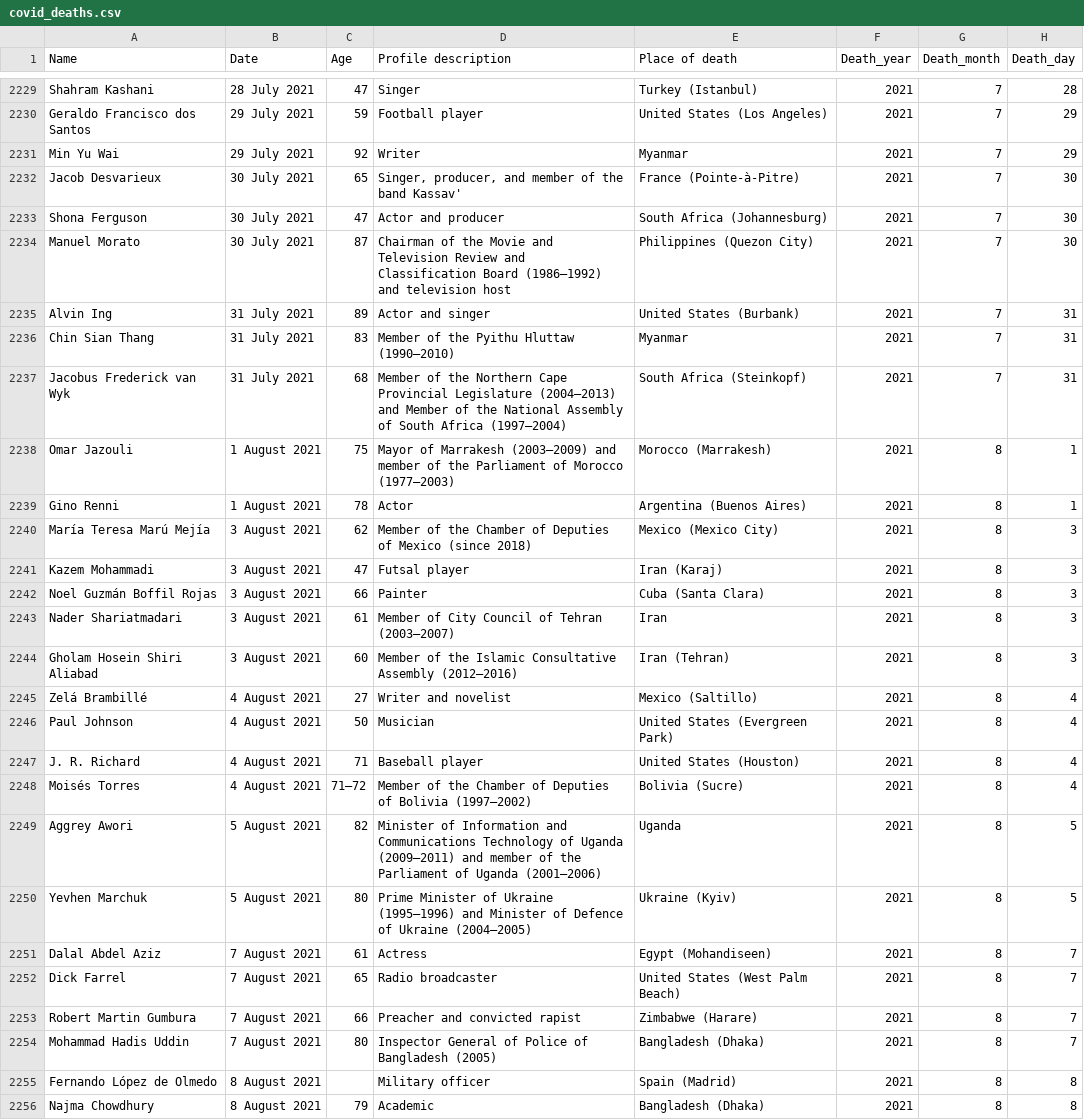
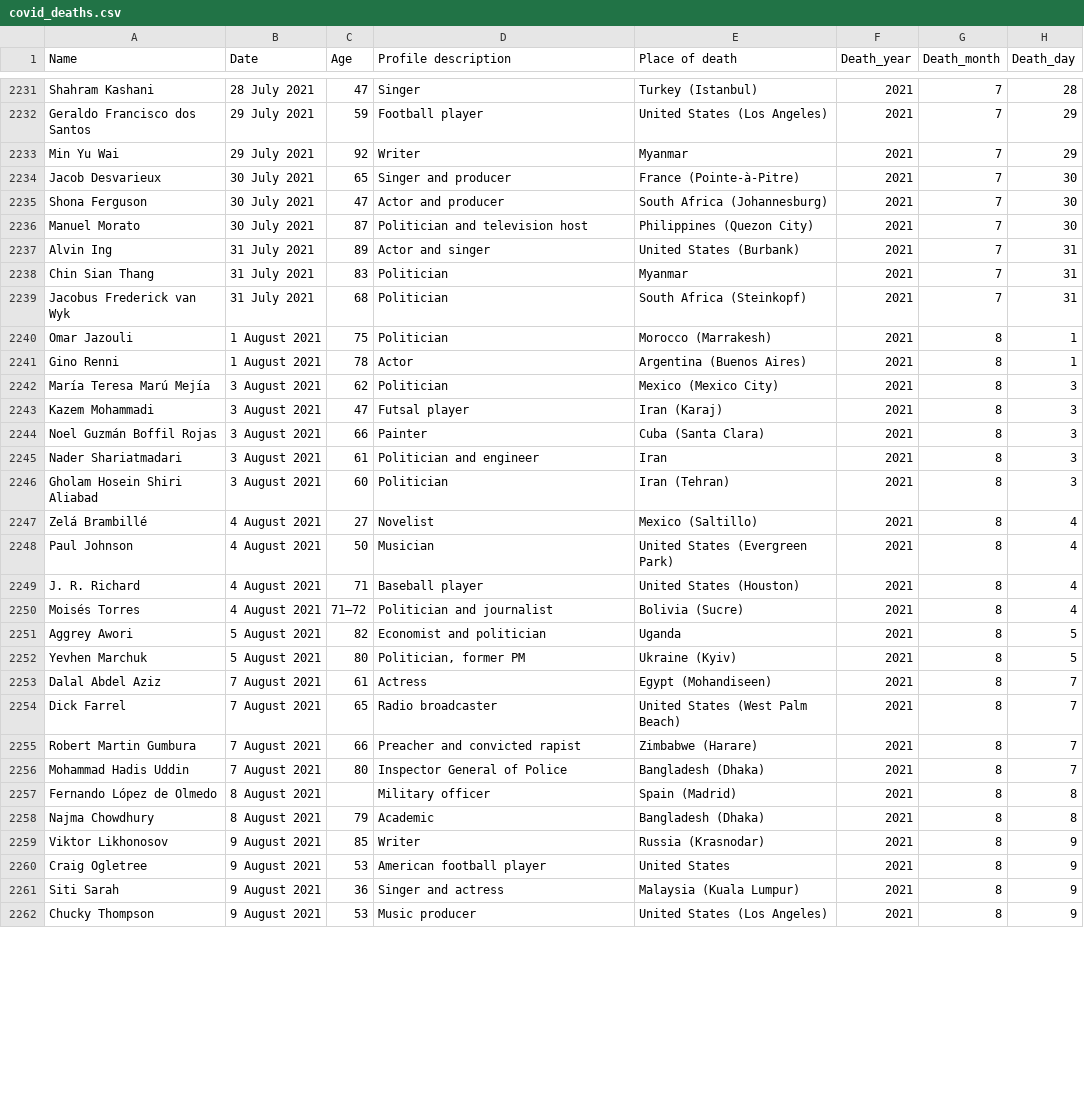
Before and after one commit to tunabellybella/wiki-scraper, a CSV file: covid_deaths.csv, drawn as a sheet; only a part is shown, gaps mark what is left out; the shorter side is filled out with more unchanged rows; the diff covers the shown part only.

```diff
--- a/covid_deaths.csv
+++ b/covid_deaths.csv
@@ -2231,21 +2233,21 @@ Geraldo Francisco dos Santos,29 July 2021,59,Football player,United States (Los
 Min Yu Wai,29 July 2021,92,Writer,Myanmar,2021,7,29
-Jacob Desvarieux,30 July 2021,65,"Singer, producer, and member of the band Kassav'",France (Pointe-à-Pitre),2021,7,30
+Jacob Desvarieux,30 July 2021,65,Singer and producer,France (Pointe-à-Pitre),2021,7,30
 Shona Ferguson,30 July 2021,47,Actor and producer,South Africa (Johannesburg),2021,7,30
-Manuel Morato,30 July 2021,87,Chairman of the Movie and Television Review and Classification Board (1986–1992) and television host,Philippines (Quezon City),2021,7,30
+Manuel Morato,30 July 2021,87,Politician and television host,Philippines (Quezon City),2021,7,30
 Alvin Ing,31 July 2021,89,Actor and singer,United States (Burbank),2021,7,31
-Chin Sian Thang,31 July 2021,83,Member of the Pyithu Hluttaw (1990–2010),Myanmar,2021,7,31
-Jacobus Frederick van Wyk,31 July 2021,68,Member of the Northern Cape Provincial Legislature (2004–2013) and Member of the National Assembly of South Africa (1997–2004),South Africa (Steinkopf),2021,7,31
-Omar Jazouli,1 August 2021,75,Mayor of Marrakesh (2003–2009) and member of the Parliament of Morocco (1977–2003),Morocco (Marrakesh),2021,8,1
+Chin Sian Thang,31 July 2021,83,Politician,Myanmar,2021,7,31
+Jacobus Frederick van Wyk,31 July 2021,68,Politician,South Africa (Steinkopf),2021,7,31
+Omar Jazouli,1 August 2021,75,Politician,Morocco (Marrakesh),2021,8,1
 Gino Renni,1 August 2021,78,Actor,Argentina (Buenos Aires),2021,8,1
-María Teresa Marú Mejía,3 August 2021,62,Member of the Chamber of Deputies of Mexico (since 2018),Mexico (Mexico City),2021,8,3
+María Teresa Marú Mejía,3 August 2021,62,Politician,Mexico (Mexico City),2021,8,3
 Kazem Mohammadi,3 August 2021,47,Futsal player,Iran (Karaj),2021,8,3
 Noel Guzmán Boffil Rojas,3 August 2021,66,Painter,Cuba (Santa Clara),2021,8,3
-Nader Shariatmadari,3 August 2021,61,Member of City Council of Tehran (2003–2007),Iran,2021,8,3
-Gholam Hosein Shiri Aliabad,3 August 2021,60,Member of the Islamic Consultative Assembly (2012–2016),Iran (Tehran),2021,8,3
-Zelá Brambillé,4 August 2021,27,Writer and novelist,Mexico (Saltillo),2021,8,4
+Nader Shariatmadari,3 August 2021,61,Politician and engineer,Iran,2021,8,3
+Gholam Hosein Shiri Aliabad,3 August 2021,60,Politician,Iran (Tehran),2021,8,3
+Zelá Brambillé,4 August 2021,27,Novelist,Mexico (Saltillo),2021,8,4
 Paul Johnson,4 August 2021,50,Musician,United States (Evergreen Park),2021,8,4
 J. R. Richard,4 August 2021,71,Baseball player,United States (Houston),2021,8,4
-Moisés Torres,4 August 2021,71–72,Member of the Chamber of Deputies of Bolivia (1997–2002),Bolivia (Sucre),2021,8,4
-Aggrey Awori,5 August 2021,82,Minister of Information and Communications Technology of Uganda (2009–2011) and member of the Parliament of Uganda (2001–2006),Uganda,2021,8,5
-Yevhen Marchuk,5 August 2021,80,Prime Minister of Ukraine (1995–1996) and Minister of Defence of Ukraine (2004–2005),Ukraine (Kyiv),2021,8,5
+Moisés Torres,4 August 2021,71–72,Politician and journalist,Bolivia (Sucre),2021,8,4
+Aggrey Awori,5 August 2021,82,Economist and politician,Uganda,2021,8,5
+Yevhen Marchuk,5 August 2021,80,"Politician, former PM",Ukraine (Kyiv),2021,8,5
 Dalal Abdel Aziz,7 August 2021,61,Actress,Egypt (Mohandiseen),2021,8,7
@@ -2253,3 +2255,3 @@ Dick Farrel,7 August 2021,65,Radio broadcaster,United States (West Palm Beach),2
 Robert Martin Gumbura,7 August 2021,66,Preacher and convicted rapist,Zimbabwe (Harare),2021,8,7
-Mohammad Hadis Uddin,7 August 2021,80,Inspector General of Police of Bangladesh (2005),Bangladesh (Dhaka),2021,8,7
+Mohammad Hadis Uddin,7 August 2021,80,Inspector General of Police,Bangladesh (Dhaka),2021,8,7
 Fernando López de Olmedo,8 August 2021,,Military officer,Spain (Madrid),2021,8,8
```
Also changed, not shown: 5 added rows, 3 removed rows and 28 edited cells elsewhere in this file.
